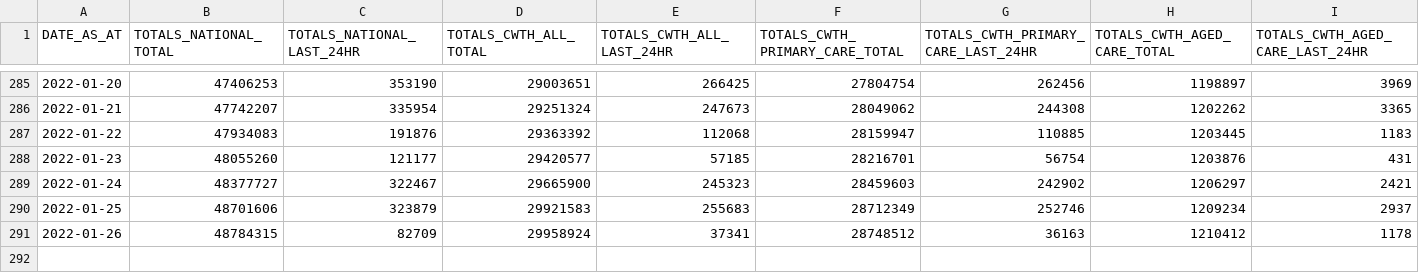
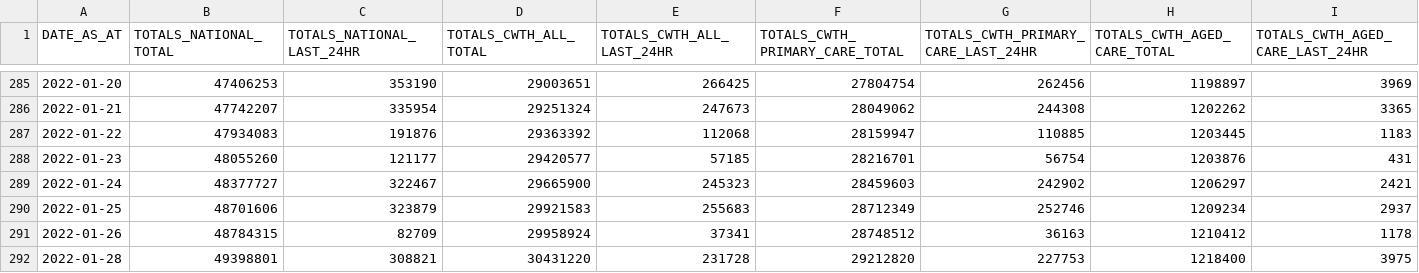
Before and after one commit to jxeeno/aust-govt-covid19-vaccine-pdf, a CSV file: docs/data/all.csv, drawn as a sheet; only a part is shown, gaps mark what is left out; rows hold the shown columns only; the diff names each change by its address in the sheet, - before the commit and + after, or states it on an @@ line.

```diff
--- a/docs/data/all.csv
+++ b/docs/data/all.csv
+row 292: 2022-01-28 | 49398801 | 308821 | 30431220 | 231728 | 29212820 | 227753 | 1218400 | 3975
```
Also changed, not shown: docs/data/air.csv, 5 other files.
